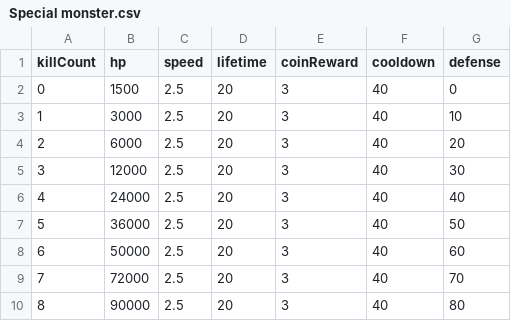
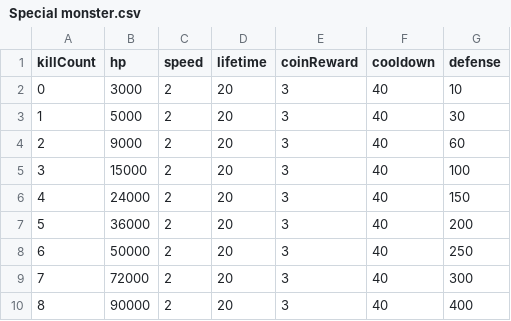
Before and after one commit to malyee123/3Dgame, a CSV file: Assets/Resources/CSVData/Special monster.csv, drawn as a sheet.

```diff
--- a/Assets/Resources/CSVData/Special monster.csv
+++ b/Assets/Resources/CSVData/Special monster.csv
@@ -1,10 +1,10 @@
 killCount,hp,speed,lifetime,coinReward,cooldown,defense
-0,1500,2.5,20,3,40,0
-1,3000,2.5,20,3,40,10
-2,6000,2.5,20,3,40,20
-3,12000,2.5,20,3,40,30
-4,24000,2.5,20,3,40,40
-5,36000,2.5,20,3,40,50
-6,50000,2.5,20,3,40,60
-7,72000,2.5,20,3,40,70
-8,90000,2.5,20,3,40,80
+0,3000,2,20,3,40,10
+1,5000,2,20,3,40,30
+2,9000,2,20,3,40,60
+3,15000,2,20,3,40,100
+4,24000,2,20,3,40,150
+5,36000,2,20,3,40,200
+6,50000,2,20,3,40,250
+7,72000,2,20,3,40,300
+8,90000,2,20,3,40,400
```
Also changed, not shown: Assets/Resources/CSVData/boss.csv, Assets/Resources/CSVData/passives.csv, 3 other files.
